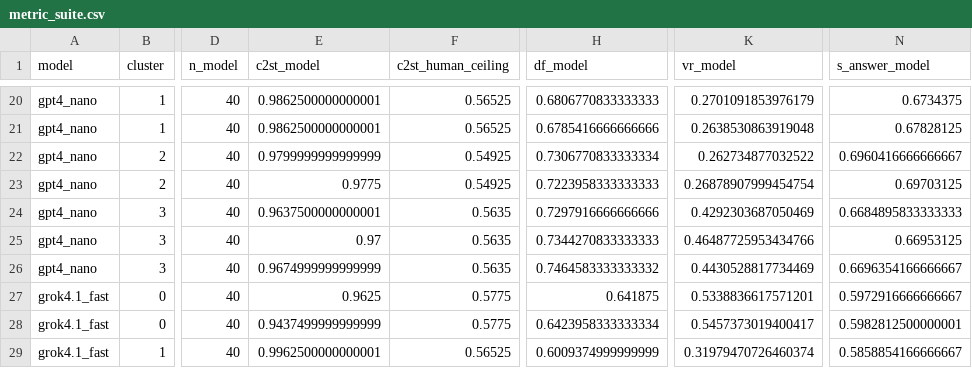
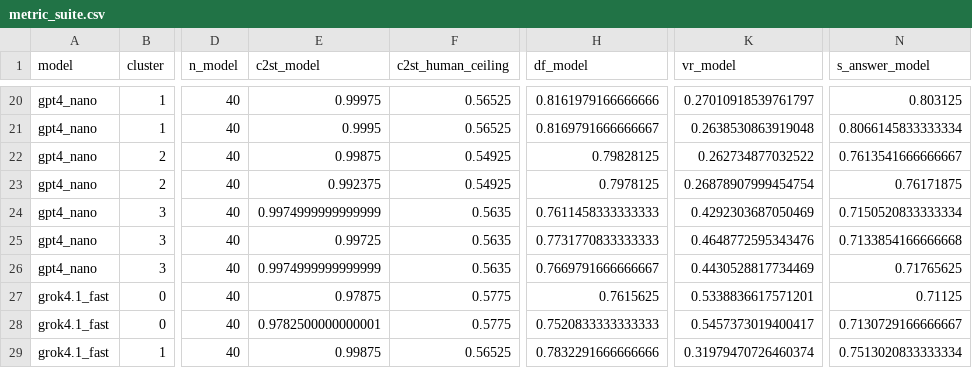
Before and after one commit to Glazkoff/LLM-PersonaBench, a CSV file: arr2026/results/e3/metric_suite.csv, drawn as a sheet; only a part is shown, gaps mark what is left out; the diff covers the shown part only; the diff names each change by its address in the sheet, - before the commit and + after, or states it on an @@ line.

```diff
--- a/arr2026/results/e3/metric_suite.csv
+++ b/arr2026/results/e3/metric_suite.csv
-E20 (c2st_model): 0.9862500000000001
+E20 (c2st_model): 0.99975
-H20 (df_model): 0.6806770833333333
+H20 (df_model): 0.8161979166666666
-K20 (vr_model): 0.2701091853976179
+K20 (vr_model): 0.27010918539761797
-N20 (s_answer_model): 0.6734375
+N20 (s_answer_model): 0.803125
-E21 (c2st_model): 0.9862500000000001
+E21 (c2st_model): 0.9995
-H21 (df_model): 0.6785416666666666
+H21 (df_model): 0.8169791666666667
-N21 (s_answer_model): 0.67828125
+N21 (s_answer_model): 0.8066145833333334
-E22 (c2st_model): 0.9799999999999999
+E22 (c2st_model): 0.99875
-H22 (df_model): 0.7306770833333334
+H22 (df_model): 0.79828125
-N22 (s_answer_model): 0.6960416666666667
+N22 (s_answer_model): 0.7613541666666667
-E23 (c2st_model): 0.9775
+E23 (c2st_model): 0.992375
-H23 (df_model): 0.7223958333333333
+H23 (df_model): 0.7978125
-N23 (s_answer_model): 0.69703125
+N23 (s_answer_model): 0.76171875
-E24 (c2st_model): 0.9637500000000001
+E24 (c2st_model): 0.9974999999999999
-H24 (df_model): 0.7297916666666666
+H24 (df_model): 0.7611458333333333
-N24 (s_answer_model): 0.6684895833333333
+N24 (s_answer_model): 0.7150520833333334
-E25 (c2st_model): 0.97
+E25 (c2st_model): 0.99725
-H25 (df_model): 0.7344270833333333
+H25 (df_model): 0.7731770833333333
-K25 (vr_model): 0.46487725953434766
+K25 (vr_model): 0.4648772595343476
-N25 (s_answer_model): 0.66953125
+N25 (s_answer_model): 0.7133854166666668
-E26 (c2st_model): 0.9674999999999999
+E26 (c2st_model): 0.9974999999999999
-H26 (df_model): 0.7464583333333332
+H26 (df_model): 0.7669791666666667
-N26 (s_answer_model): 0.6696354166666667
+N26 (s_answer_model): 0.71765625
-E27 (c2st_model): 0.9625
+E27 (c2st_model): 0.97875
-H27 (df_model): 0.641875
+H27 (df_model): 0.7615625
-N27 (s_answer_model): 0.5972916666666667
+N27 (s_answer_model): 0.71125
-E28 (c2st_model): 0.9437499999999999
+E28 (c2st_model): 0.9782500000000001
-H28 (df_model): 0.6423958333333334
+H28 (df_model): 0.7520833333333333
-N28 (s_answer_model): 0.5982812500000001
+N28 (s_answer_model): 0.7130729166666667
-E29 (c2st_model): 0.9962500000000001
+E29 (c2st_model): 0.99875
-H29 (df_model): 0.6009374999999999
+H29 (df_model): 0.7832291666666666
-N29 (s_answer_model): 0.5858854166666667
+N29 (s_answer_model): 0.7513020833333334
```
Also changed, not shown: 105 edited cells elsewhere in this file, 8 other files.
